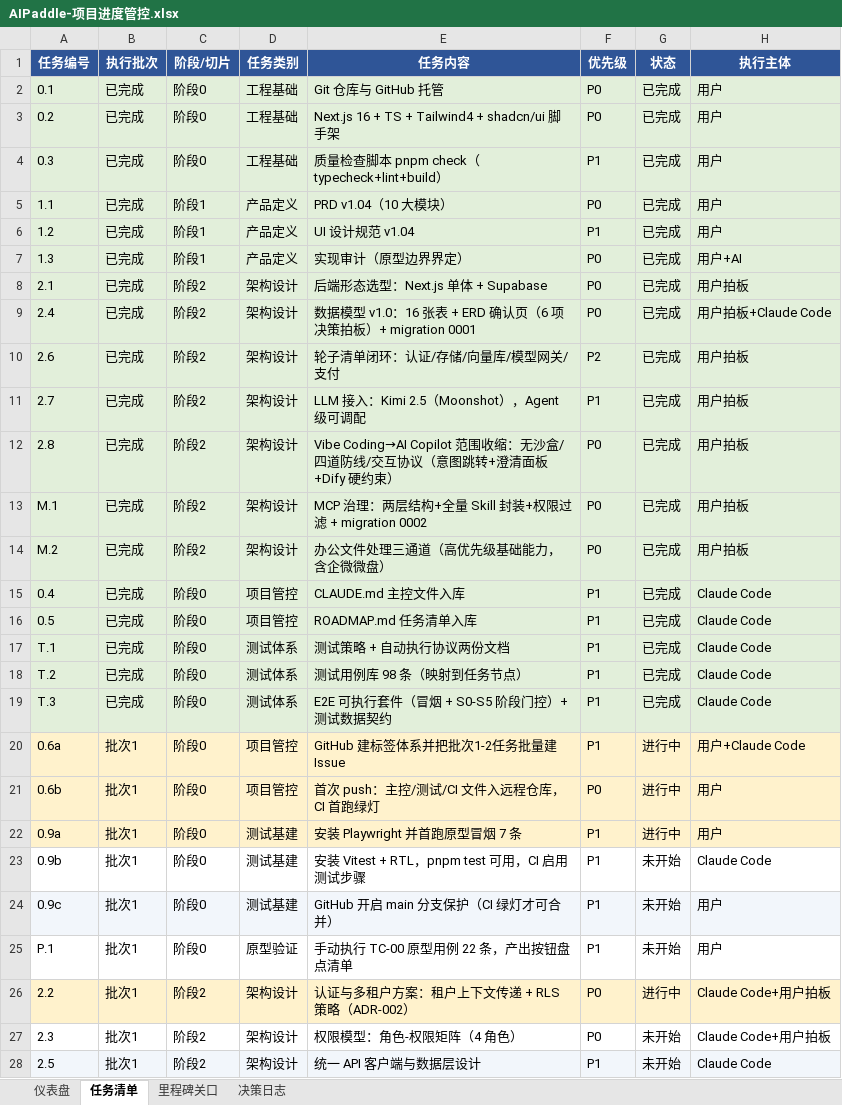
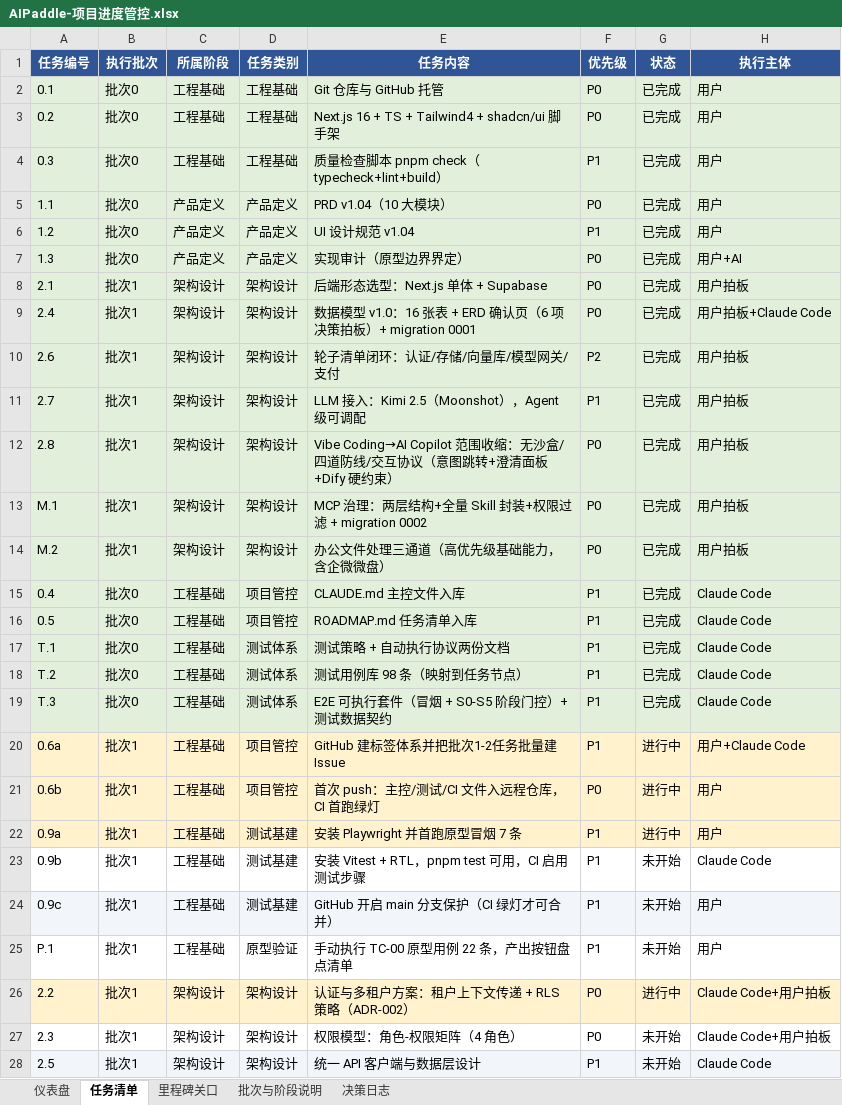
Before and after one commit to awesomeperryxu/AIPaddle, an Excel workbook: docs/AIPaddle-项目进度管控.xlsx, sheet 任务清单, drawn as a sheet; only a part is shown; values as stored, in another font and other column widths than the file's, no borders; charts and pictures not drawn; the diff covers the shown part only; the diff names each change by its address in the sheet, - before the commit and + after, or states it on an @@ line.

```diff
--- a/docs/AIPaddle-项目进度管控.xlsx (sheet 任务清单)
+++ b/docs/AIPaddle-项目进度管控.xlsx (sheet 任务清单)
+sheet tab: 批次与阶段说明
-C1: 阶段/切片
+C1: 所属阶段
-B2:B7 (执行批次): 已完成
+B2:B7 (执行批次): 批次0
-C2:C4 (所属阶段): 阶段0
+C2:C4 (所属阶段): 工程基础
-C5:C7 (所属阶段): 阶段1
+C5:C7 (所属阶段): 产品定义
-B8:B14 (执行批次): 已完成
+B8:B14 (执行批次): 批次1
-C8:C14 (所属阶段): 阶段2
+C8:C14 (所属阶段): 架构设计
-B15:B19 (执行批次): 已完成
+B15:B19 (执行批次): 批次0
-C15:C25 (所属阶段): 阶段0
+C15:C25 (所属阶段): 工程基础
-C26:C28 (所属阶段): 阶段2
+C26:C28 (所属阶段): 架构设计
```
Also changed, not shown: 35 edited cells elsewhere in this sheet, sheet 仪表盘, formulas that keep their value, 3 other files.
